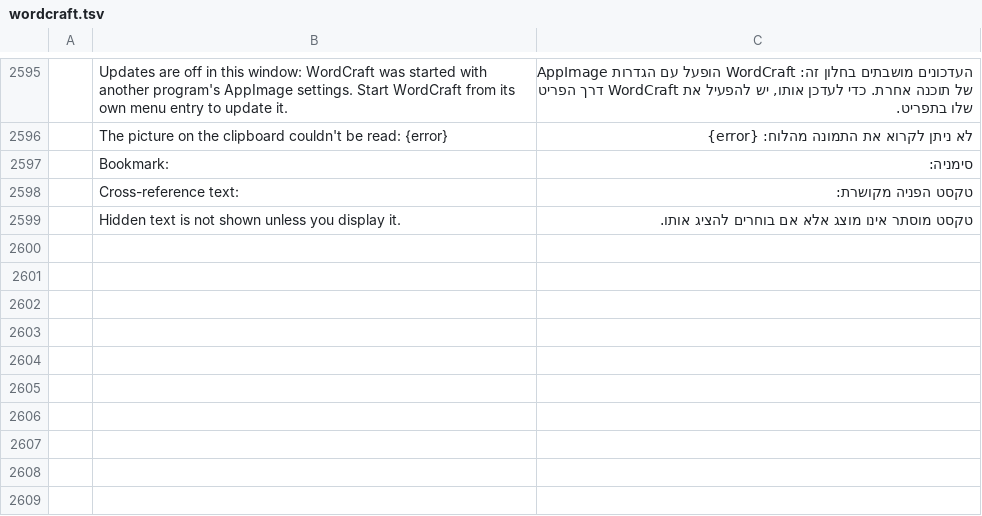
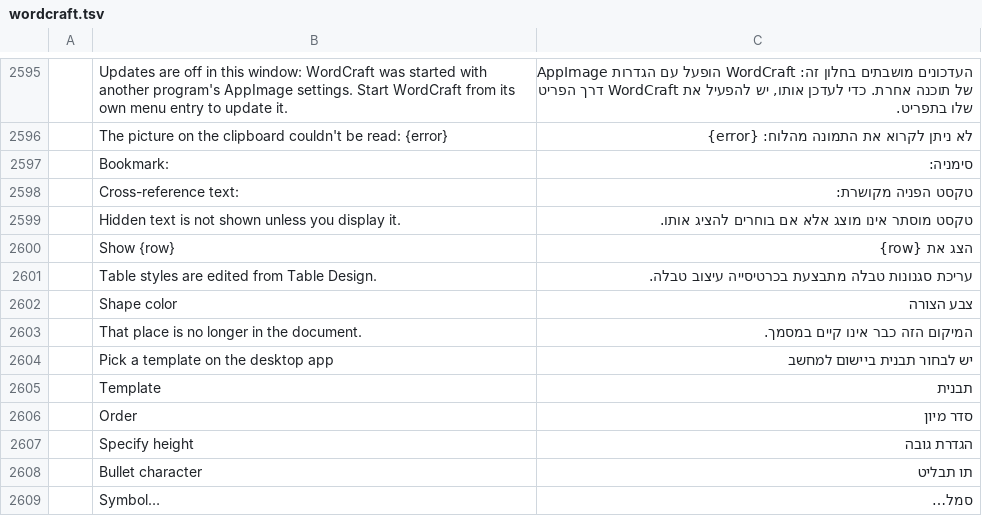
Before and after one commit to nocturney/craft-i18n, a TSV file: locales/he/wordcraft.tsv, drawn as a sheet; only a part is shown, gaps mark what is left out; the diff names each change by its address in the sheet, - before the commit and + after, or states it on an @@ line.

Commit message:
Consolidate existing Hebrew WordCraft dialog translations
Retain exact prior contributions from #461, #460, #458 and #456 with attribution. Current WordCraft call sites checked; catalog uniqueness, placeholders and NFC validated. Independent speaker and RTL review and cargo tests pending.

```diff
--- a/locales/he/wordcraft.tsv
+++ b/locales/he/wordcraft.tsv
+row 2600:  | Show {row} | הצג את {row}
+row 2601:  | Table styles are edited from Table Design. | עריכת סגנונות טבלה מתבצעת בכרטיסייה עיצוב טבלה.
+row 2602:  | Shape color | צבע הצורה
+row 2603:  | That place is no longer in the document. | המיקום הזה כבר אינו קיים במסמך.
+row 2604:  | Pick a template on the desktop app | יש לבחור תבנית ביישום למחשב
+row 2605:  | Template | תבנית
+row 2606:  | Order | סדר מיון
+row 2607:  | Specify height | הגדרת גובה
+row 2608:  | Bullet character | תו תבליט
+row 2609:  | Symbol… | סמל…
```
Also changed, not shown: 1 other file.
